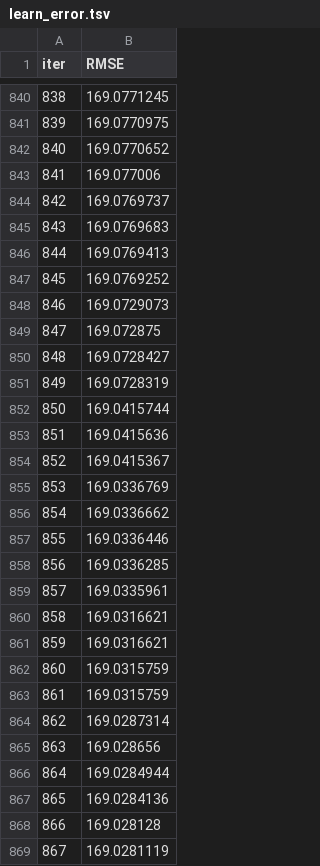
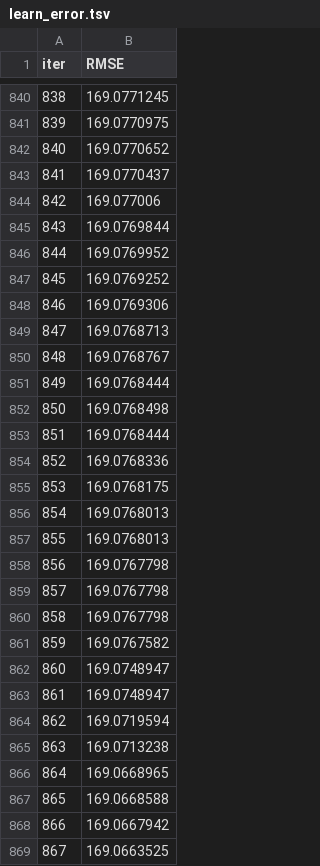
Before and after one commit to albnsft/EL, a TSV file: catboost_info/learn_error.tsv, drawn as a sheet; only a part is shown, gaps mark what is left out; the diff covers the shown part only.

```diff
--- a/catboost_info/learn_error.tsv
+++ b/catboost_info/learn_error.tsv
@@ -842,28 +842,28 @@ iter	RMSE
 840	169.0770652
-841	169.077006
-842	169.0769737
-843	169.0769683
-844	169.0769413
+841	169.0770437
+842	169.077006
+843	169.0769844
+844	169.0769952
 845	169.0769252
-846	169.0729073
-847	169.072875
-848	169.0728427
-849	169.0728319
-850	169.0415744
-851	169.0415636
-852	169.0415367
-853	169.0336769
-854	169.0336662
-855	169.0336446
-856	169.0336285
-857	169.0335961
-858	169.0316621
-859	169.0316621
-860	169.0315759
-861	169.0315759
-862	169.0287314
-863	169.028656
-864	169.0284944
-865	169.0284136
-866	169.028128
-867	169.0281119
+846	169.0769306
+847	169.0768713
+848	169.0768767
+849	169.0768444
+850	169.0768498
+851	169.0768444
+852	169.0768336
+853	169.0768175
+854	169.0768013
+855	169.0768013
+856	169.0767798
+857	169.0767798
+858	169.0767798
+859	169.0767582
+860	169.0748947
+861	169.0748947
+862	169.0719594
+863	169.0713238
+864	169.0668965
+865	169.0668588
+866	169.0667942
+867	169.0663525
```
Also changed, not shown: 132 edited cells elsewhere in this file, catboost_info/time_left.tsv, 3 other files.
